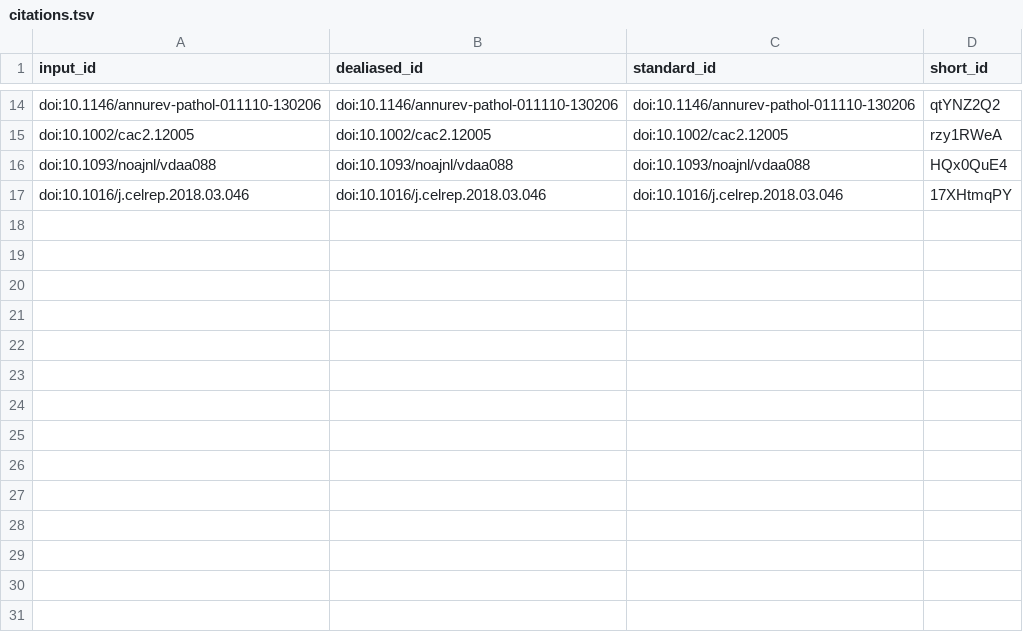
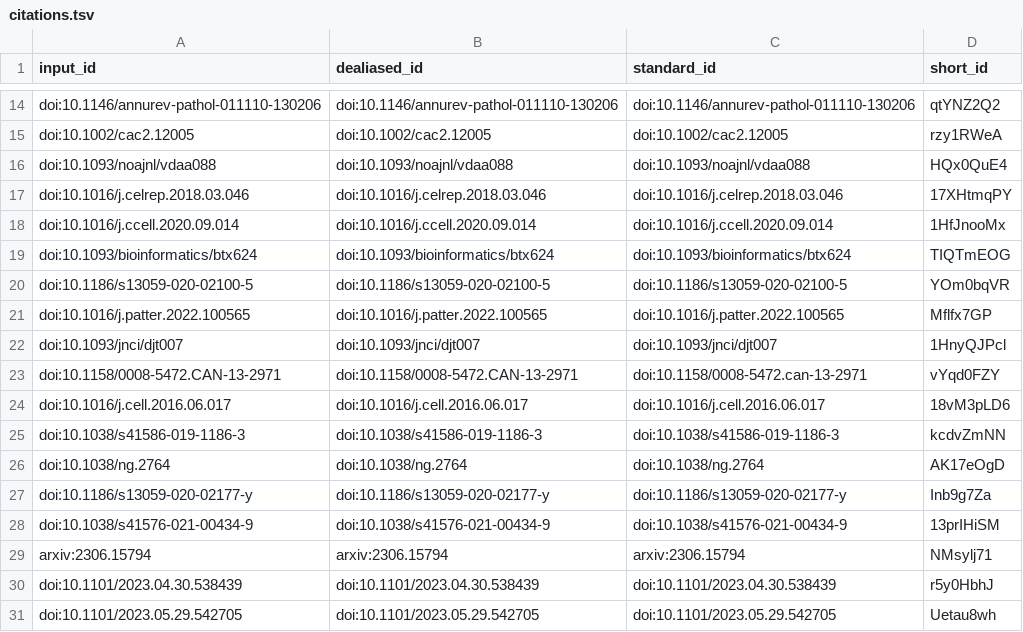
Before and after one commit to greenelab/generalization-manuscript, a TSV file: citations.tsv, drawn as a sheet; only a part is shown, gaps mark what is left out; the diff names each change by its address in the sheet, - before the commit and + after, or states it on an @@ line.

```diff
--- a/citations.tsv
+++ b/citations.tsv
+row 18: doi:10.1016/j.ccell.2020.09.014 | doi:10.1016/j.ccell.2020.09.014 | doi:10.1016/j.ccell.2020.09.014 | 1HfJnooMx
+row 19: doi:10.1093/bioinformatics/btx624 | doi:10.1093/bioinformatics/btx624 | doi:10.1093/bioinformatics/btx624 | TIQTmEOG
+row 20: doi:10.1186/s13059-020-02100-5 | doi:10.1186/s13059-020-02100-5 | doi:10.1186/s13059-020-02100-5 | YOm0bqVR
+row 21: doi:10.1016/j.patter.2022.100565 | doi:10.1016/j.patter.2022.100565 | doi:10.1016/j.patter.2022.100565 | Mflfx7GP
+row 22: doi:10.1093/jnci/djt007 | doi:10.1093/jnci/djt007 | doi:10.1093/jnci/djt007 | 1HnyQJPcl
+row 23: doi:10.1158/0008-5472.CAN-13-2971 | doi:10.1158/0008-5472.CAN-13-2971 | doi:10.1158/0008-5472.can-13-2971 | vYqd0FZY
+row 24: doi:10.1016/j.cell.2016.06.017 | doi:10.1016/j.cell.2016.06.017 | doi:10.1016/j.cell.2016.06.017 | 18vM3pLD6
+row 25: doi:10.1038/s41586-019-1186-3 | doi:10.1038/s41586-019-1186-3 | doi:10.1038/s41586-019-1186-3 | kcdvZmNN
+row 26: doi:10.1038/ng.2764 | doi:10.1038/ng.2764 | doi:10.1038/ng.2764 | AK17eOgD
+row 27: doi:10.1186/s13059-020-02177-y | doi:10.1186/s13059-020-02177-y | doi:10.1186/s13059-020-02177-y | Inb9g7Za
+row 28: doi:10.1038/s41576-021-00434-9 | doi:10.1038/s41576-021-00434-9 | doi:10.1038/s41576-021-00434-9 | 13prIHiSM
+row 29: arxiv:2306.15794 | arxiv:2306.15794 | arxiv:2306.15794 | NMsylj71
+row 30: doi:10.1101/2023.04.30.538439 | doi:10.1101/2023.04.30.538439 | doi:10.1101/2023.04.30.538439 | r5y0HbhJ
+row 31: doi:10.1101/2023.05.29.542705 | doi:10.1101/2023.05.29.542705 | doi:10.1101/2023.05.29.542705 | Uetau8wh
```
Also changed, not shown: 7 other files.
